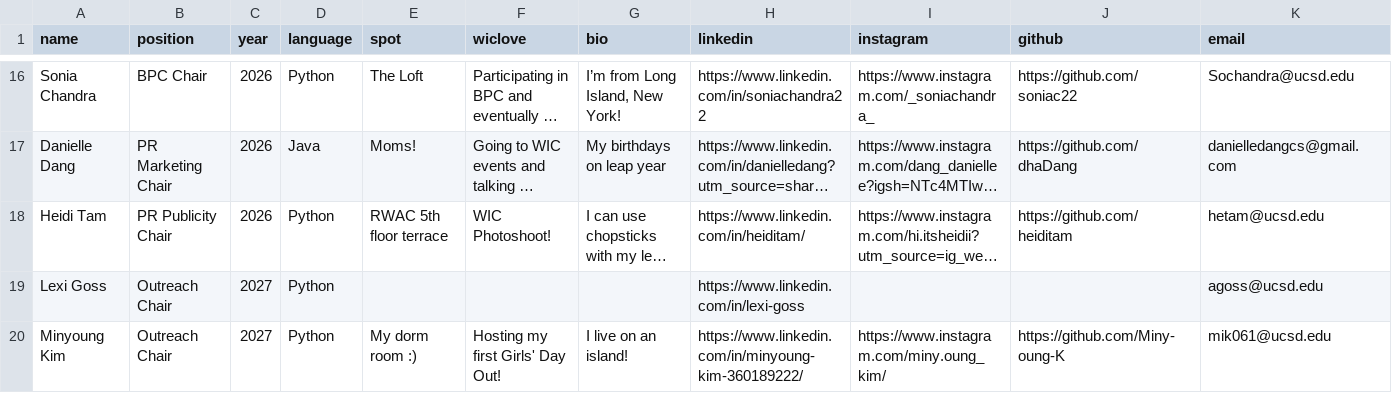
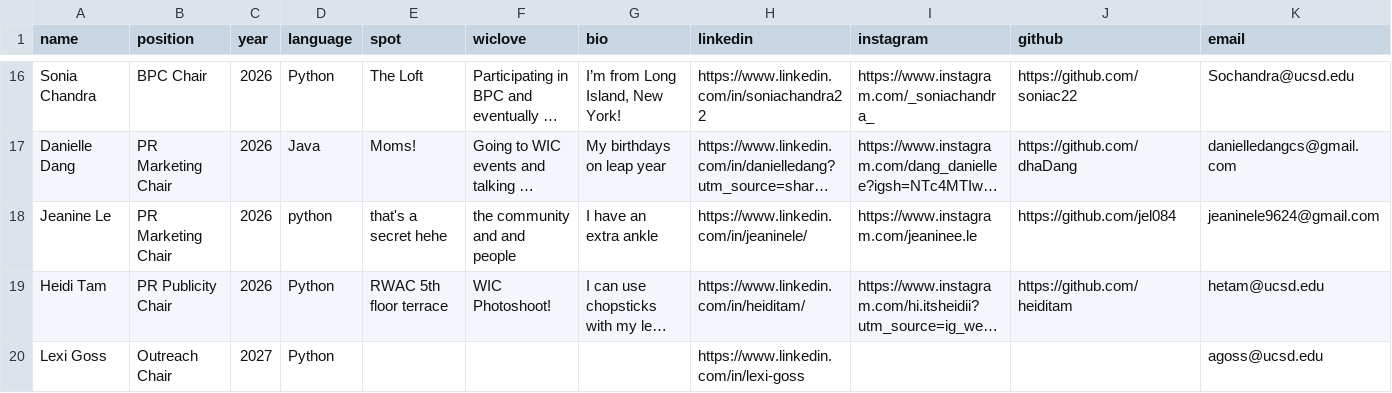
Before and after one commit to wicatucsd/wicatucsd.github.io, a CSV file: public/data/board_members.csv, drawn as a sheet; only a part is shown, gaps mark what is left out; the shorter side is filled out with more unchanged rows; long unchanged cells end in …; rows hold the shown columns only; the diff names each change by its address in the sheet, - before the commit and + after, or states it on an @@ line.

Commit message:
added jeanine

```diff
--- a/public/data/board_members.csv
+++ b/public/data/board_members.csv
+row 18: Jeanine Le | PR Marketing Chair | 2026 | python | that's a secret hehe | the community and and people | I have an extra ankle | https://www.linkedin.com/in/jeaninele/ | https://www.instagram.com/jeaninee.le | https://github.com/jel084 | jeaninele9624@gmail.com
```
Also changed, not shown: 1 other file.
